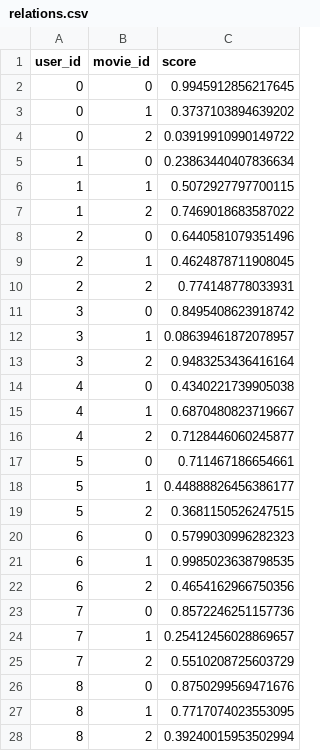
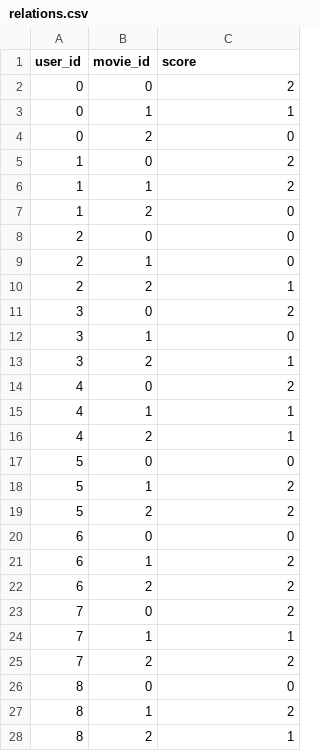
Before and after one commit to ProteinEngineering-PESB2/graphs_applications_on_PI, a CSV file: gnn/tutorial02/my_datasets/relations.csv, drawn as a sheet; only a part is shown; the diff covers the shown part only.

```diff
--- a/gnn/tutorial02/my_datasets/relations.csv
+++ b/gnn/tutorial02/my_datasets/relations.csv
@@ -1,28 +1,28 @@
 user_id,movie_id,score
-0,0,0.9945912856217645
-0,1,0.3737103894639202
-0,2,0.03919910990149722
-1,0,0.23863440407836634
-1,1,0.5072927797700115
-1,2,0.7469018683587022
-2,0,0.6440581079351496
-2,1,0.4624878711908045
-2,2,0.774148778033931
-3,0,0.8495408623918742
-3,1,0.08639461872078957
-3,2,0.9483253436416164
-4,0,0.4340221739905038
-4,1,0.6870480823719667
-4,2,0.7128446060245877
-5,0,0.711467186654661
-5,1,0.44888826456386177
-5,2,0.3681150526247515
-6,0,0.5799030996282323
-6,1,0.9985023638798535
-6,2,0.4654162966750356
-7,0,0.8572246251157736
-7,1,0.25412456028869657
-7,2,0.5510208725603729
-8,0,0.8750299569471676
-8,1,0.7717074023553095
-8,2,0.39240015953502994
+0,0,2
+0,1,1
+0,2,0
+1,0,2
+1,1,2
+1,2,0
+2,0,0
+2,1,0
+2,2,1
+3,0,2
+3,1,0
+3,2,1
+4,0,2
+4,1,1
+4,2,1
+5,0,0
+5,1,2
+5,2,2
+6,0,0
+6,1,2
+6,2,2
+7,0,2
+7,1,1
+7,2,2
+8,0,0
+8,1,2
+8,2,1
```
Also changed, not shown: 3 edited cells elsewhere in this file, 2 other files.
